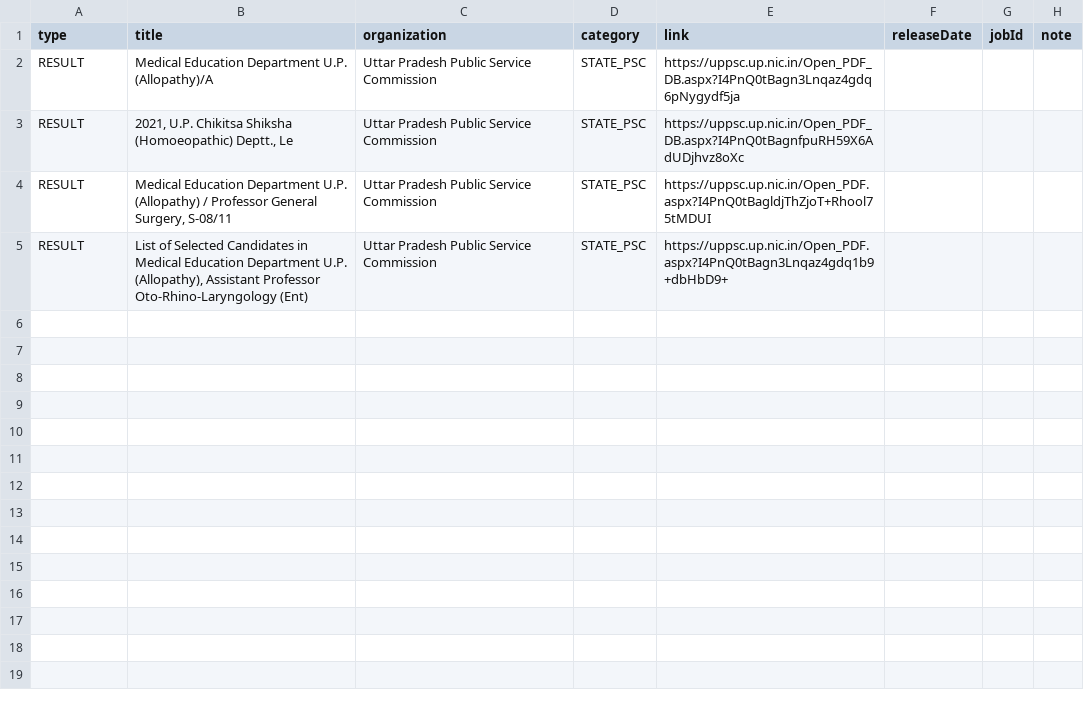
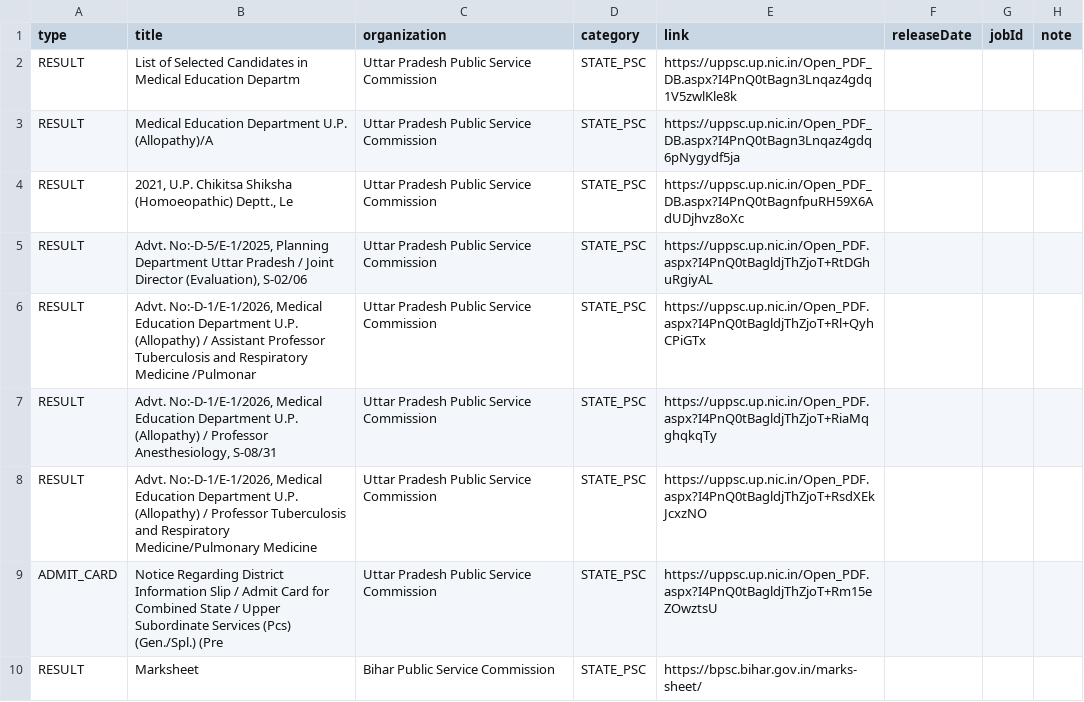
Before and after one commit to Ankit-Yadav9988/Sarkari-Bharti, a CSV file: pipeline/out/notices-2026-11-26.csv, drawn as a sheet.

```diff
--- a/pipeline/out/notices-2026-11-26.csv
+++ b/pipeline/out/notices-2026-11-26.csv
@@ -1,5 +1,10 @@
 type,title,organization,category,link,releaseDate,jobId,note
+RESULT,List of Selected Candidates in Medical Education Departm,Uttar Pradesh Public Service Commission,STATE_PSC,https://uppsc.up.nic.in/Open_PDF_DB.aspx?I4PnQ0tBagn3Lnqaz4gdq1V5zwlKle8k,,,
 RESULT,Medical Education Department U.P. (Allopathy)/A,Uttar Pradesh Public Service Commission,STATE_PSC,https://uppsc.up.nic.in/Open_PDF_DB.aspx?I4PnQ0tBagn3Lnqaz4gdq6pNygydf5ja,,,
 RESULT,"2021, U.P. Chikitsa Shiksha (Homoeopathic) Deptt., Le",Uttar Pradesh Public Service Commission,STATE_PSC,https://uppsc.up.nic.in/Open_PDF_DB.aspx?I4PnQ0tBagnfpuRH59X6AdUDjhvz8oXc,,,
-RESULT,"Medical Education Department U.P. (Allopathy) / Professor General Surgery, S-08/11",Uttar Pradesh Public Service Commission,STATE_PSC,https://uppsc.up.nic.in/Open_PDF.aspx?I4PnQ0tBagldjThZjoT+Rhool75tMDUI,,,
-RESULT,"List of Selected Candidates in Medical Education Department U.P. (Allopathy), Assistant Professor Oto-Rhino-Laryngology (Ent)",Uttar Pradesh Public Service Commission,STATE_PSC,https://uppsc.up.nic.in/Open_PDF.aspx?I4PnQ0tBagn3Lnqaz4gdq1b9+dbHbD9+,,,
+RESULT,"Advt. No:-D-5/E-1/2025, Planning Department Uttar Pradesh / Joint Director (Evaluation), S-02/06",Uttar Pradesh Public Service Commission,STATE_PSC,https://uppsc.up.nic.in/Open_PDF.aspx?I4PnQ0tBagldjThZjoT+RtDGhuRgiyAL,,,
+RESULT,"Advt. No:-D-1/E-1/2026, Medical Education Department U.P. (Allopathy) / Assistant Professor Tuberculosis and Respiratory Medicine /Pulmonar",Uttar Pradesh Public Service Commission,STATE_PSC,https://uppsc.up.nic.in/Open_PDF.aspx?I4PnQ0tBagldjThZjoT+Rl+QyhCPiGTx,,,
+RESULT,"Advt. No:-D-1/E-1/2026, Medical Education Department U.P. (Allopathy) / Professor Anesthesiology, S-08/31",Uttar Pradesh Public Service Commission,STATE_PSC,https://uppsc.up.nic.in/Open_PDF.aspx?I4PnQ0tBagldjThZjoT+RiaMqghqkqTy,,,
+RESULT,"Advt. No:-D-1/E-1/2026, Medical Education Department U.P. (Allopathy) / Professor Tuberculosis and Respiratory Medicine/Pulmonary Medicine",Uttar Pradesh Public Service Commission,STATE_PSC,https://uppsc.up.nic.in/Open_PDF.aspx?I4PnQ0tBagldjThZjoT+RsdXEkJcxzNO,,,
+ADMIT_CARD,Notice Regarding District Information Slip / Admit Card for Combined State / Upper Subordinate Services (Pcs) (Gen./Spl.) (Pre,Uttar Pradesh Public Service Commission,STATE_PSC,https://uppsc.up.nic.in/Open_PDF.aspx?I4PnQ0tBagldjThZjoT+Rm15eZOwztsU,,,
+RESULT,Marksheet,Bihar Public Service Commission,STATE_PSC,https://bpsc.bihar.gov.in/marks-sheet/,,,
```
Also changed, not shown: 1 other file.
